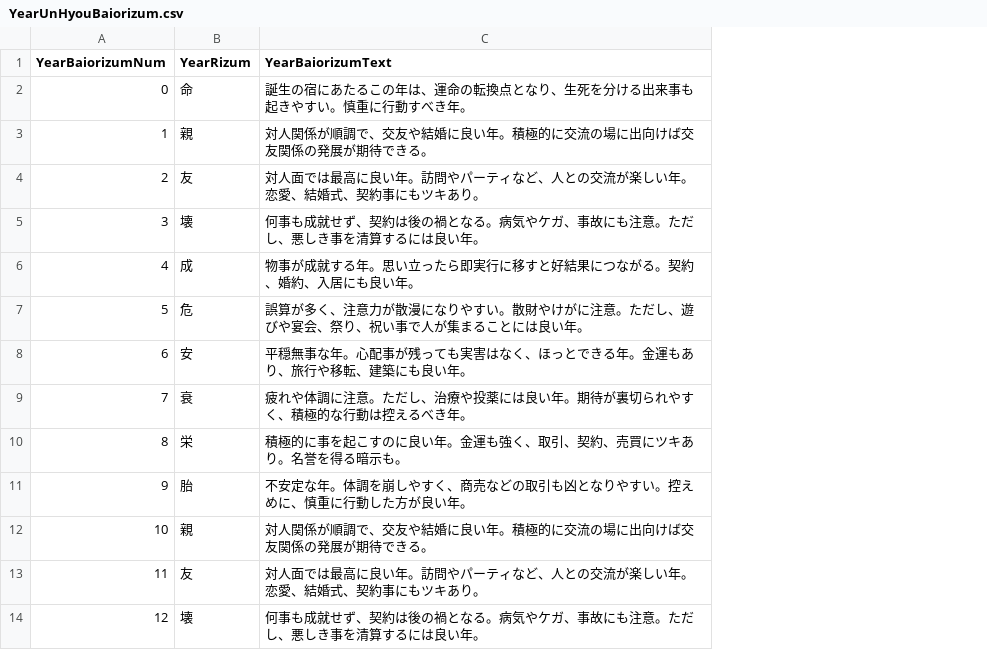
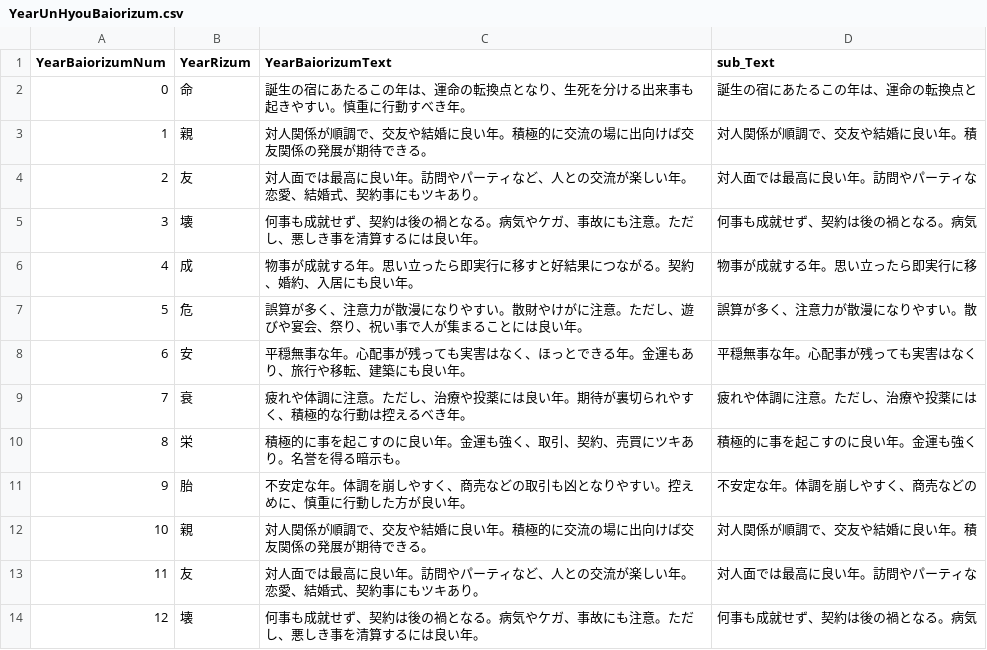
Before and after one commit to IpsshironDelta/ha-dou-uranai, a CSV file: csv/YearUnHyouBaiorizum.csv, drawn as a sheet; only a part is shown; the diff names each change by its address in the sheet, - before the commit and + after, or states it on an @@ line.

```diff
--- a/csv/YearUnHyouBaiorizum.csv
+++ b/csv/YearUnHyouBaiorizum.csv
+column D (sub_Text), rows 2-14: 誕生の宿にあたるこの年は、運命の転換点と | 対人関係が順調で、交友や結婚に良い年。積 | 対人面では最高に良い年。訪問やパーティな | 何事も成就せず、契約は後の禍となる。病気 | 物事が成就する年。思い立ったら即実行に移 | 誤算が多く、注意力が散漫になりやすい。散 | 平穏無事な年。心配事が残っても実害はなく | 疲れや体調に注意。ただし、治療や投薬には | 積極的に事を起こすのに良い年。金運も強く | 不安定な年。体調を崩しやすく、商売などの | 対人関係が順調で、交友や結婚に良い年。積 | 対人面では最高に良い年。訪問やパーティな | 何事も成就せず、契約は後の禍となる。病気
```
Also changed, not shown: 5 other files.
